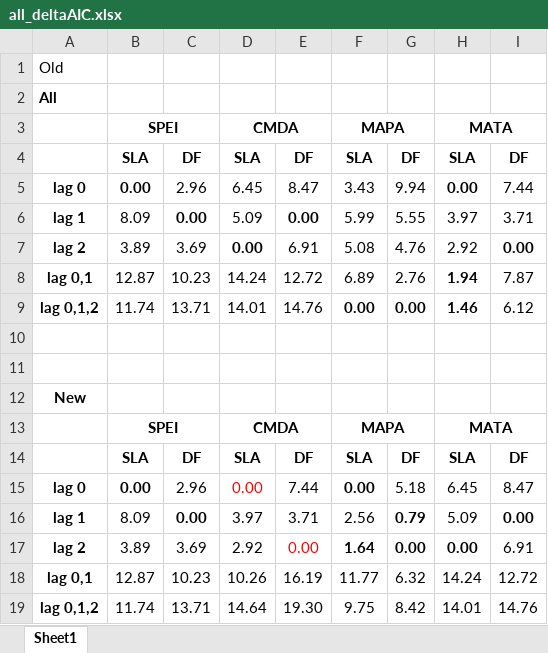
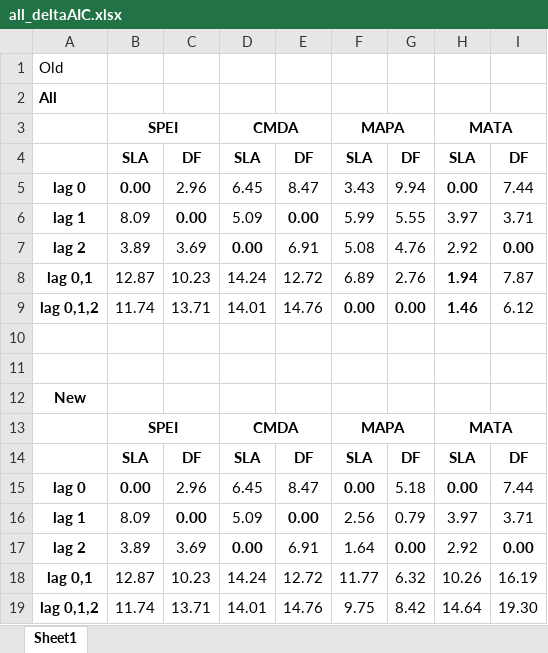
Before and after one commit to anstettd/climate_lag, an Excel workbook: Tables/all_deltaAIC.xlsx, sheet Sheet1, drawn as a sheet; values as stored, in another font and other column widths than the file's, no borders; the diff names each change by its address in the sheet, - before the commit and + after, or states it on an @@ line.

```diff
--- a/Tables/all_deltaAIC.xlsx (sheet Sheet1)
+++ b/Tables/all_deltaAIC.xlsx (sheet Sheet1)
-D15: 0.00
+D15: 6.45
-D15 text colour: #FF0000
+D15 text colour: black
-E15: 7.44
+E15: 8.47
-H15: 6.45
+H15: 0.00
-H15 bold: off
+H15 bold: on
-I15: 8.47
+I15: 7.44
-D16: 3.97
+D16: 5.09
-E16: 3.71
+E16: 0.00
-E16 bold: off
+E16 bold: on
-G16 bold: on
+G16 bold: off
-H16: 5.09
+H16: 3.97
-I16: 0.00
+I16: 3.71
-I16 bold: on
+I16 bold: off
-D17: 2.92
+D17: 0.00
-D17 bold: off
+D17 bold: on
-E17: 0.00
+E17: 6.91
-E17 text colour: #FF0000
+E17 text colour: black
-F17 bold: on
+F17 bold: off
-H17: 0.00
+H17: 2.92
-H17 bold: on
+H17 bold: off
-I17: 6.91
+I17: 0.00
-I17 bold: off
+I17 bold: on
-D18: 10.26
+D18: 14.24
-E18: 16.19
+E18: 12.72
-H18: 14.24
+H18: 10.26
-I18: 12.72
+I18: 16.19
-D19: 14.64
+D19: 14.01
-E19: 19.30
+E19: 14.76
-H19: 14.01
+H19: 14.64
-I19: 14.76
+I19: 19.30
```
Also changed, not shown: Tables/Global_delta_AIC.xlsx, Tables/region_deltaAIC.xlsx, 20 other files.
